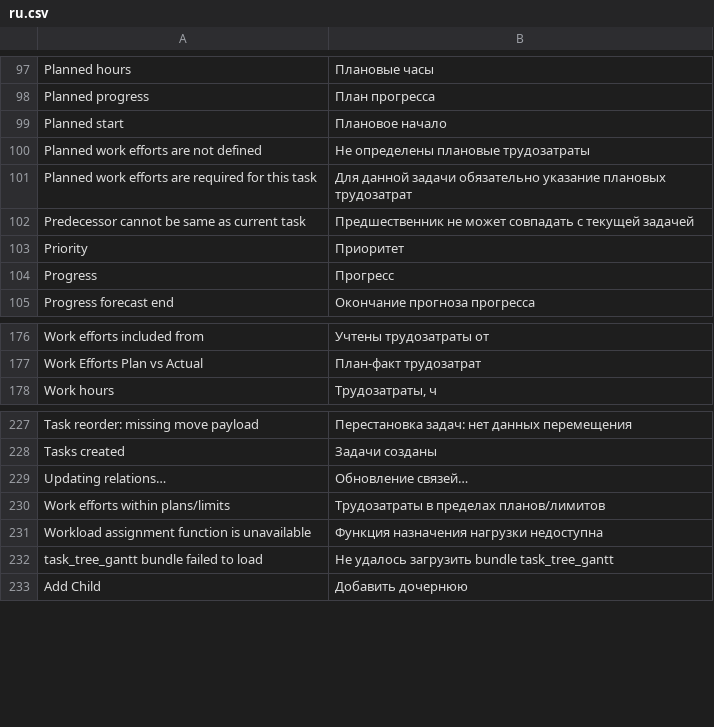
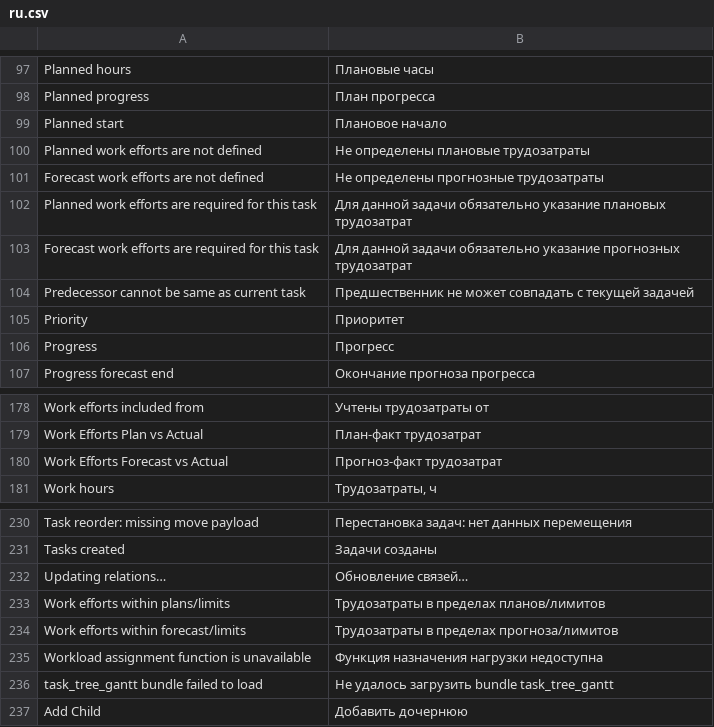
Before and after one commit to Dinext-pro/dinext-project-tasks-gantt, a CSV file: dinext_project_tasks_gantt/translations/ru.csv, drawn as a sheet; only a part is shown, gaps mark what is left out.

```diff
--- a/dinext_project_tasks_gantt/translations/ru.csv
+++ b/dinext_project_tasks_gantt/translations/ru.csv
@@ -100,3 +100,5 @@
 "Planned work efforts are not defined","Не определены плановые трудозатраты",""
+"Forecast work efforts are not defined","Не определены прогнозные трудозатраты",""
 "Planned work efforts are required for this task","Для данной задачи обязательно указание плановых трудозатрат",""
+"Forecast work efforts are required for this task","Для данной задачи обязательно указание прогнозных трудозатрат",""
 "Predecessor cannot be same as current task","Предшественник не может совпадать с текущей задачей",""
@@ -177,2 +179,3 @@
 "Work Efforts Plan vs Actual","План-факт трудозатрат",""
+"Work Efforts Forecast vs Actual","Прогноз-факт трудозатрат",""
 "Work hours","Трудозатраты, ч",""
@@ -230,2 +233,3 @@
 "Work efforts within plans/limits","Трудозатраты в пределах планов/лимитов",""
+"Work efforts within forecast/limits","Трудозатраты в пределах прогноза/лимитов",""
 "Workload assignment function is unavailable","Функция назначения нагрузки недоступна",""
```
Also changed, not shown: 2 other files.
